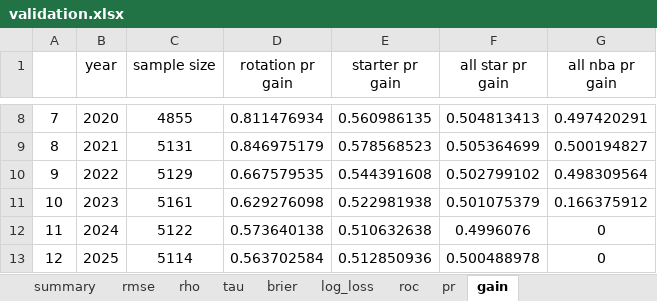
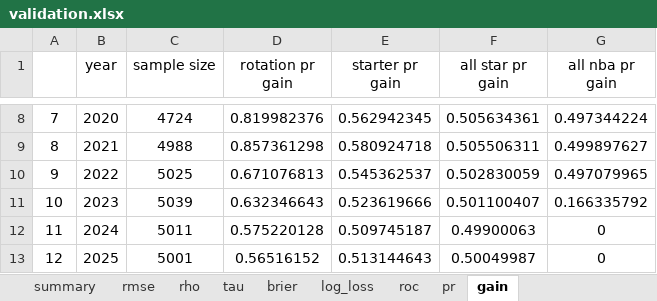
Before and after one commit to Uttam2007110/NBA-Draft-Model-Dashboard, an Excel workbook: validation.xlsx, sheet gain, drawn as a sheet; only a part is shown, gaps mark what is left out; values as stored, in another font and other column widths than the file's, no borders; the diff covers the shown part only; the diff names each change by its address in the sheet, - before the commit and + after, or states it on an @@ line.

```diff
--- a/validation.xlsx (sheet gain)
+++ b/validation.xlsx (sheet gain)
-C8 (sample size): 4855
+C8 (sample size): 4724
-D8 (rotation pr gain): 0.811476934
+D8 (rotation pr gain): 0.819982376
-E8 (starter pr gain): 0.560986135
+E8 (starter pr gain): 0.562942345
-F8 (all star pr gain): 0.504813413
+F8 (all star pr gain): 0.505634361
-G8 (all nba pr gain): 0.497420291
+G8 (all nba pr gain): 0.497344224
-C9 (sample size): 5131
+C9 (sample size): 4988
-D9 (rotation pr gain): 0.846975179
+D9 (rotation pr gain): 0.857361298
-E9 (starter pr gain): 0.578568523
+E9 (starter pr gain): 0.580924718
-F9 (all star pr gain): 0.505364699
+F9 (all star pr gain): 0.505506311
-G9 (all nba pr gain): 0.500194827
+G9 (all nba pr gain): 0.499897627
-C10 (sample size): 5129
+C10 (sample size): 5025
-D10 (rotation pr gain): 0.667579535
+D10 (rotation pr gain): 0.671076813
-E10 (starter pr gain): 0.544391608
+E10 (starter pr gain): 0.545362537
-F10 (all star pr gain): 0.502799102
+F10 (all star pr gain): 0.502830059
-G10 (all nba pr gain): 0.498309564
+G10 (all nba pr gain): 0.497079965
-C11 (sample size): 5161
+C11 (sample size): 5039
-D11 (rotation pr gain): 0.629276098
+D11 (rotation pr gain): 0.632346643
-E11 (starter pr gain): 0.522981938
+E11 (starter pr gain): 0.523619666
-F11 (all star pr gain): 0.501075379
+F11 (all star pr gain): 0.501100407
-G11 (all nba pr gain): 0.166375912
+G11 (all nba pr gain): 0.166335792
-C12 (sample size): 5122
+C12 (sample size): 5011
-D12 (rotation pr gain): 0.573640138
+D12 (rotation pr gain): 0.575220128
-E12 (starter pr gain): 0.510632638
+E12 (starter pr gain): 0.509745187
-F12 (all star pr gain): 0.4996076
+F12 (all star pr gain): 0.49900063
-C13 (sample size): 5114
+C13 (sample size): 5001
-D13 (rotation pr gain): 0.563702584
+D13 (rotation pr gain): 0.56516152
-E13 (starter pr gain): 0.512850936
+E13 (starter pr gain): 0.513144643
-F13 (all star pr gain): 0.500488978
+F13 (all star pr gain): 0.50049987
```
Also changed, not shown: 30 edited cells elsewhere in this sheet, sheet summary, sheet brier, sheet log_loss, sheet roc, sheet pr, sheet rho, 2 more sheets, 1 other file.
